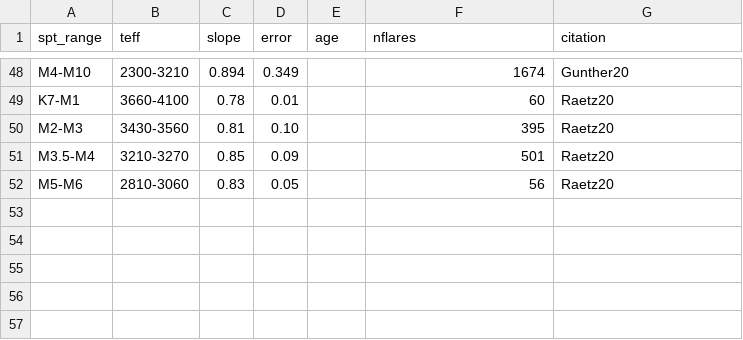
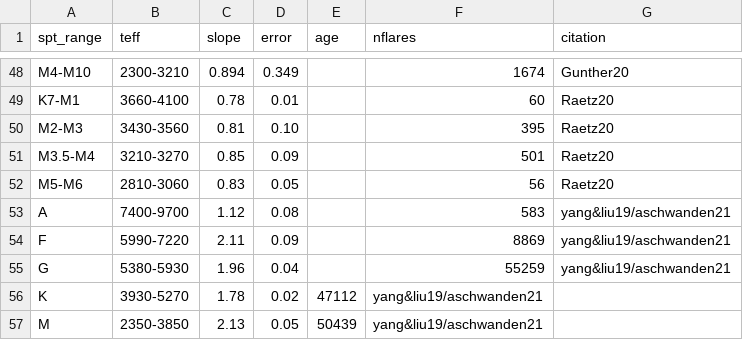
Before and after one commit to afeinstein20/flares_soc, a CSV file: catalogs/lit_flares.csv, drawn as a sheet; only a part is shown, gaps mark what is left out; the diff names each change by its address in the sheet, - before the commit and + after, or states it on an @@ line.

```diff
--- a/catalogs/lit_flares.csv
+++ b/catalogs/lit_flares.csv
+row 53: A | 7400-9700 | 1.12 | 0.08 |  | 583 | yang&liu19/aschwanden21
+row 54: F | 5990-7220 | 2.11 | 0.09 |  | 8869 | yang&liu19/aschwanden21
+row 55: G | 5380-5930 | 1.96 | 0.04 |  | 55259 | yang&liu19/aschwanden21
+row 56: K | 3930-5270 | 1.78 | 0.02 | 47112 | yang&liu19/aschwanden21
+row 57: M | 2350-3850 | 2.13 | 0.05 | 50439 | yang&liu19/aschwanden21
```
Also changed, not shown: 1 other file.
